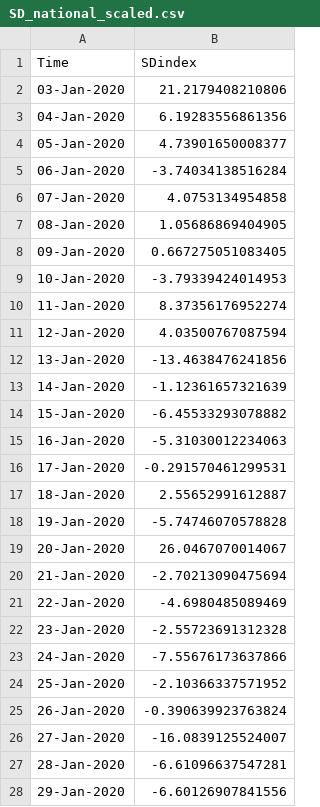
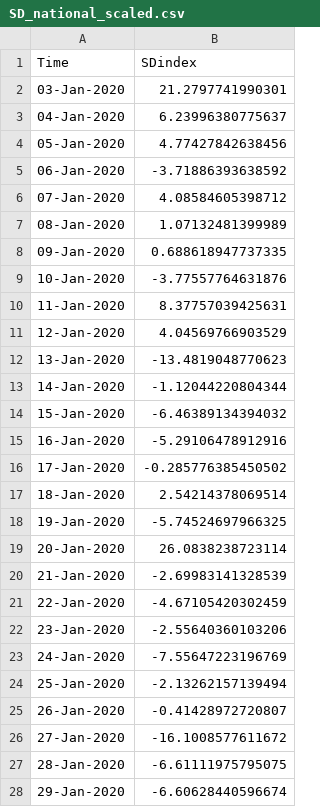
Before and after one commit to amkessler/covid_socialdistancing_fed, a CSV file: raw_data/SD_national_scaled.csv, drawn as a sheet; only a part is shown; the diff covers the shown part only.

```diff
--- a/raw_data/SD_national_scaled.csv
+++ b/raw_data/SD_national_scaled.csv
@@ -1,28 +1,28 @@
 Time,SDindex
-03-Jan-2020,21.2179408210806
-04-Jan-2020,6.19283556861356
-05-Jan-2020,4.73901650008377
-06-Jan-2020,-3.74034138516284
-07-Jan-2020,4.0753134954858
-08-Jan-2020,1.05686869404905
-09-Jan-2020,0.667275051083405
-10-Jan-2020,-3.79339424014953
-11-Jan-2020,8.37356176952274
-12-Jan-2020,4.03500767087594
-13-Jan-2020,-13.4638476241856
-14-Jan-2020,-1.12361657321639
-15-Jan-2020,-6.45533293078882
-16-Jan-2020,-5.31030012234063
-17-Jan-2020,-0.291570461299531
-18-Jan-2020,2.55652991612887
-19-Jan-2020,-5.74746070578828
-20-Jan-2020,26.0467070014067
-21-Jan-2020,-2.70213090475694
-22-Jan-2020,-4.6980485089469
-23-Jan-2020,-2.55723691312328
-24-Jan-2020,-7.55676173637866
-25-Jan-2020,-2.10366337571952
-26-Jan-2020,-0.390639923763824
-27-Jan-2020,-16.0839125524007
-28-Jan-2020,-6.61096637547281
-29-Jan-2020,-6.60126907841556
+03-Jan-2020,21.2797741990301
+04-Jan-2020,6.23996380775637
+05-Jan-2020,4.77427842638456
+06-Jan-2020,-3.71886393638592
+07-Jan-2020,4.08584605398712
+08-Jan-2020,1.07132481399989
+09-Jan-2020,0.688618947737335
+10-Jan-2020,-3.77557764631876
+11-Jan-2020,8.37757039425631
+12-Jan-2020,4.04569766903529
+13-Jan-2020,-13.4819048770623
+14-Jan-2020,-1.12044220804344
+15-Jan-2020,-6.46389134394032
+16-Jan-2020,-5.29106478912916
+17-Jan-2020,-0.285776385450502
+18-Jan-2020,2.54214378069514
+19-Jan-2020,-5.74524697966325
+20-Jan-2020,26.0838238723114
+21-Jan-2020,-2.69983141328539
+22-Jan-2020,-4.67105420302459
+23-Jan-2020,-2.55640360103206
+24-Jan-2020,-7.55647223196769
+25-Jan-2020,-2.13262157139494
+26-Jan-2020,-0.41428972720807
+27-Jan-2020,-16.1008577611672
+28-Jan-2020,-6.61111975795075
+29-Jan-2020,-6.60628440596674
```
Also changed, not shown: 7 added rows and 107 edited cells elsewhere in this file, raw_data/SD_national_scaled_weekly.csv, raw_data/SD_states_scaled_weekly.csv, 5 other files.
